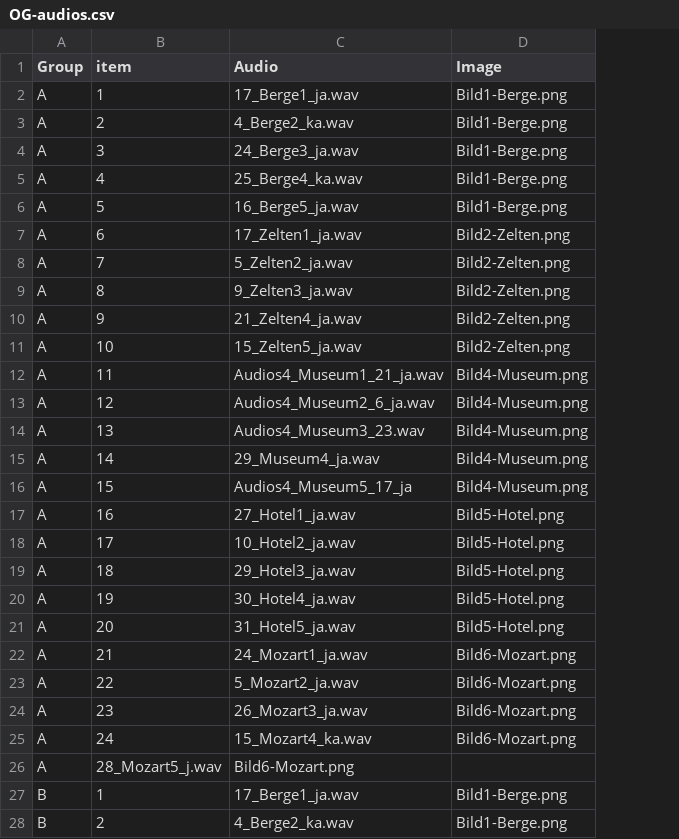
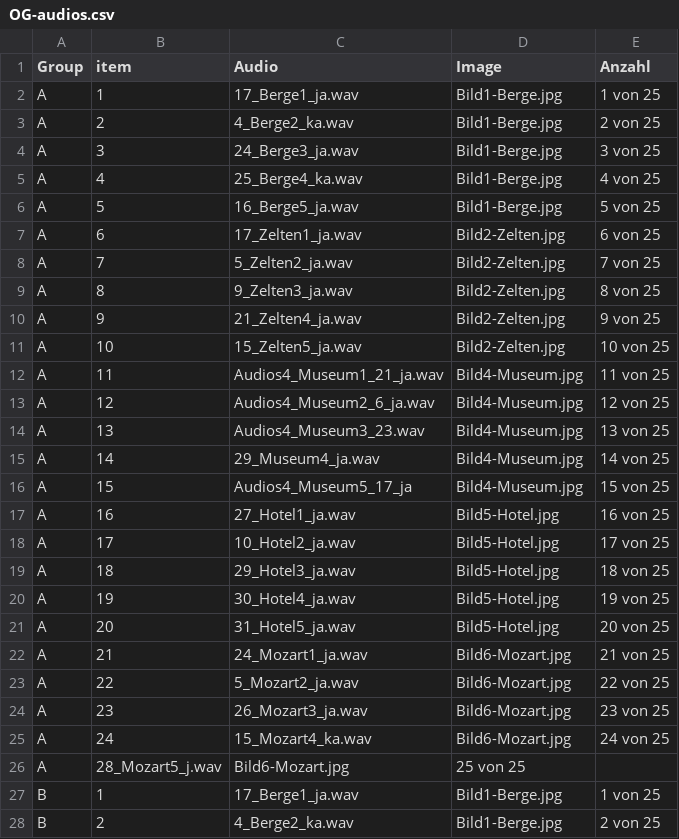
Before and after one commit to elericha/Open-Guise, a CSV file: chunk_includes/OG-audios.csv, drawn as a sheet; only a part is shown; the diff covers the shown part only; the diff names each change by its address in the sheet, - before the commit and + after, or states it on an @@ line.

```diff
--- a/chunk_includes/OG-audios.csv
+++ b/chunk_includes/OG-audios.csv
+column E (Anzahl), rows 2-28: 1 von 25 | 2 von 25 | 3 von 25 | 4 von 25 | 5 von 25 | 6 von 25 | 7 von 25 | 8 von 25 | 9 von 25 | 10 von 25 | 11 von 25 | 12 von 25 | 13 von 25 | 14 von 25 | 15 von 25 | 16 von 25 | 17 von 25 | 18 von 25 | 19 von 25 | 20 von 25 | 21 von 25 | 22 von 25 | 23 von 25 | 24 von 25 |  | 1 von 25 | 2 von 25
-D2:D6 (Image): Bild1-Berge.png
+D2:D6 (Image): Bild1-Berge.jpg
-D7:D11 (Image): Bild2-Zelten.png
+D7:D11 (Image): Bild2-Zelten.jpg
-D12:D16 (Image): Bild4-Museum.png
+D12:D16 (Image): Bild4-Museum.jpg
-D17:D21 (Image): Bild5-Hotel.png
+D17:D21 (Image): Bild5-Hotel.jpg
-D22:D25 (Image): Bild6-Mozart.png
+D22:D25 (Image): Bild6-Mozart.jpg
-C26 (Audio): Bild6-Mozart.png
+C26 (Audio): Bild6-Mozart.jpg
-D26 (Image): (empty)
+D26 (Image): 25 von 25
-D27:D28 (Image): Bild1-Berge.png
+D27:D28 (Image): Bild1-Berge.jpg
```
Also changed, not shown: 1 added row, 1 removed row and 24 edited cells elsewhere in this file, 5 other files.
